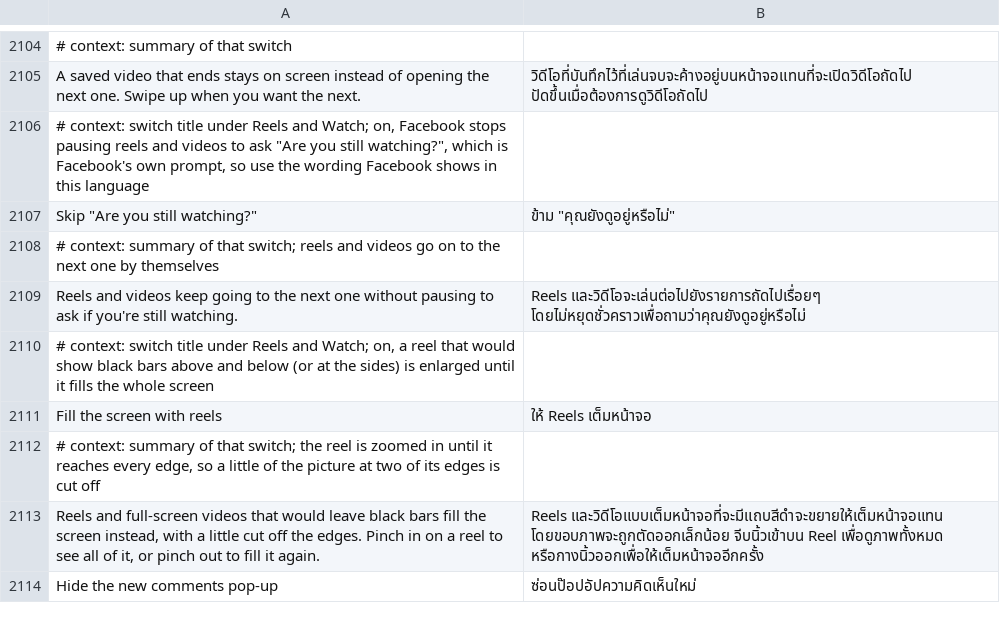
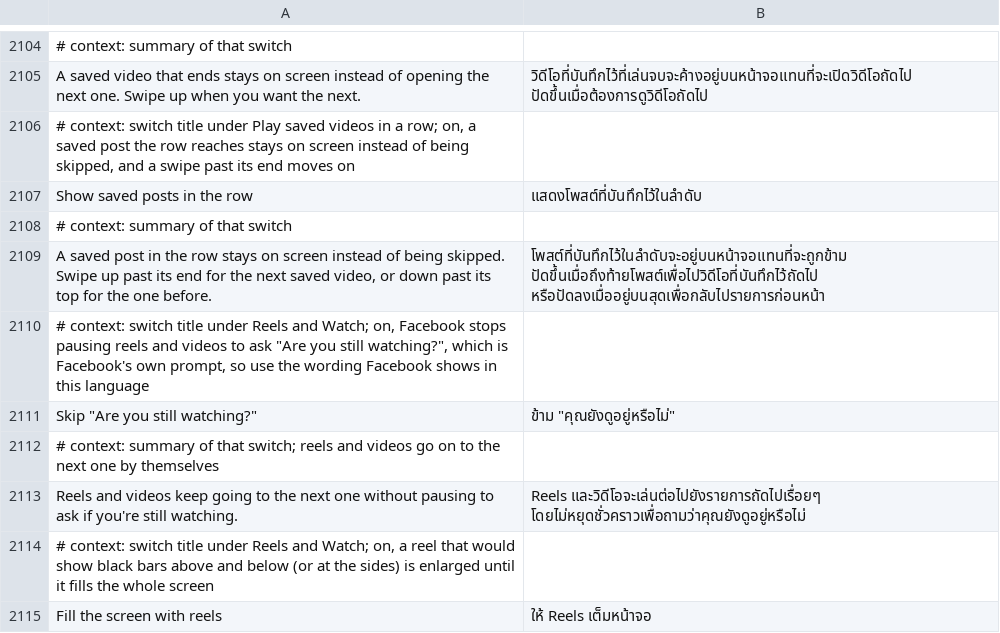
Before and after one commit to SysAdminDoc/HushFacebook, a TSV file: extensions/shared/library/src/main/l10n/th.tsv, drawn as a sheet; only a part is shown, gaps mark what is left out; the shorter side is filled out with more unchanged rows; the diff names each change by its address in the sheet, - before the commit and + after, or states it on an @@ line.

Commit message:
Keep saved posts in the row with a swipe past their end to move on
Show saved posts in the row, under Play saved videos in a row, leaves a
saved post the chain's tap opened on screen instead of closing it. Its
window's touches go through a watcher: while the post still scrolls the
way the finger goes the swipe stays Facebook's, and past its end an up
or down drag follows the finger and slides the post off to the next or
previous card, or back when it's short.

Refs #404

```diff
--- a/extensions/shared/library/src/main/l10n/th.tsv
+++ b/extensions/shared/library/src/main/l10n/th.tsv
+row 2106: # context: switch title under Play saved videos in a row; on, a saved post the row reaches stays on screen instead of being skipped, and a swipe past its end moves on
+row 2107: Show saved posts in the row | แสดงโพสต์ที่บันทึกไว้ในลำดับ
+row 2108: # context: summary of that switch
+row 2109: A saved post in the row stays on screen instead of being skipped. Swipe up past its end for the next saved video, or down past its top for the one before. | โพสต์ที่บันทึกไว้ในลำดับจะอยู่บนหน้าจอแทนที่จะถูกข้าม ปัดขึ้นเมื่อถึงท้ายโพสต์เพื่อไปวิดีโอที่บันทึกไว้ถัดไป หรือปัดลงเมื่ออยู่บนสุดเพื่อกลับไปรายการก่อนหน้า
```
Also changed, not shown: extensions/shared/library/src/main/l10n/ar.tsv, extensions/shared/library/src/main/l10n/de.tsv, 28 other files.
